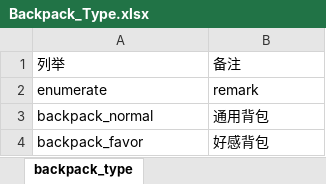
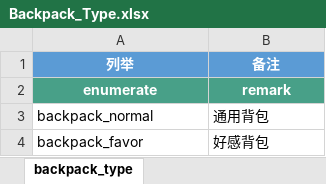
Before and after one commit to persiewoo/mnData, an Excel workbook: enumerate/Backpack_Type.xlsx, sheet backpack_type, drawn as a sheet; values as stored, in another font and other column widths than the file's, no borders; the diff names each change by its address in the sheet, - before the commit and + after, or states it on an @@ line.

Commit message:
新增 道具配置 Item 卡牌配置 Card 卡牌突破配置 CardBreach 卡牌升级配置 CardLvUp 对话配置 Dialog 知交配置 Friend 知交好感升级 FriendExp 知交道具好感配置 FriendFavor 角色表情配置 RoleExpression 角色立绘配置 RolePortray 新增枚举 卡牌品质 CardQuality 性别  Sex 背包类型 Backpack_type 道具类型 Item_type 资源类型 Resource_type 品质类型 Quality 属性类型 Property_type

```diff
--- a/enumerate/Backpack_Type.xlsx (sheet backpack_type)
+++ b/enumerate/Backpack_Type.xlsx (sheet backpack_type)
-A1:B1 fill: none
+A1:B1 fill: #5B9BD5
@@ A1:B2 bold: off → on, text colour: black → #FFFFFF, alignment: left → center @@
-A2:B2 fill: none
+A2:B2 fill: #48A088
```
Also changed, not shown: common/Item.xlsx, enumerate/Item_Type.xlsx, 14 other files.
